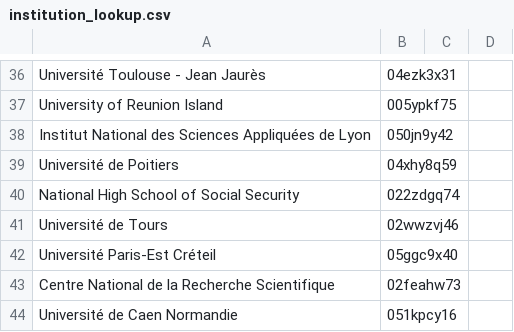
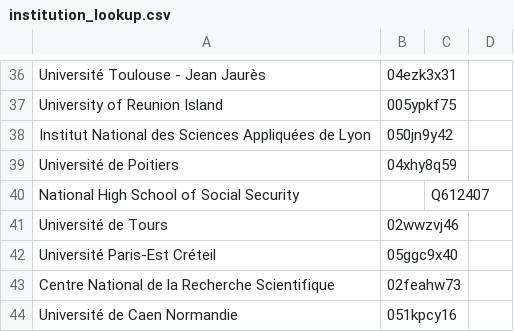
Before and after one commit to tsosi-org/tsosi-app, a CSV file: backend/tsosi/data/preparation/mirabel/institution_lookup.csv, drawn as a sheet; only a part is shown, gaps mark what is left out.

Commit message:
Fix Mirabel

```diff
--- a/backend/tsosi/data/preparation/mirabel/institution_lookup.csv
+++ b/backend/tsosi/data/preparation/mirabel/institution_lookup.csv
@@ -39,3 +39,3 @@ Institut National des Sciences Appliquées de Lyon;050jn9y42
 Université de Poitiers;04xhy8q59
-National High School of Social Security;022zdgq74
+National High School of Social Security;;Q612407
 Université de Tours;02wwzvj46
```
Also changed, not shown: 7 other files.
